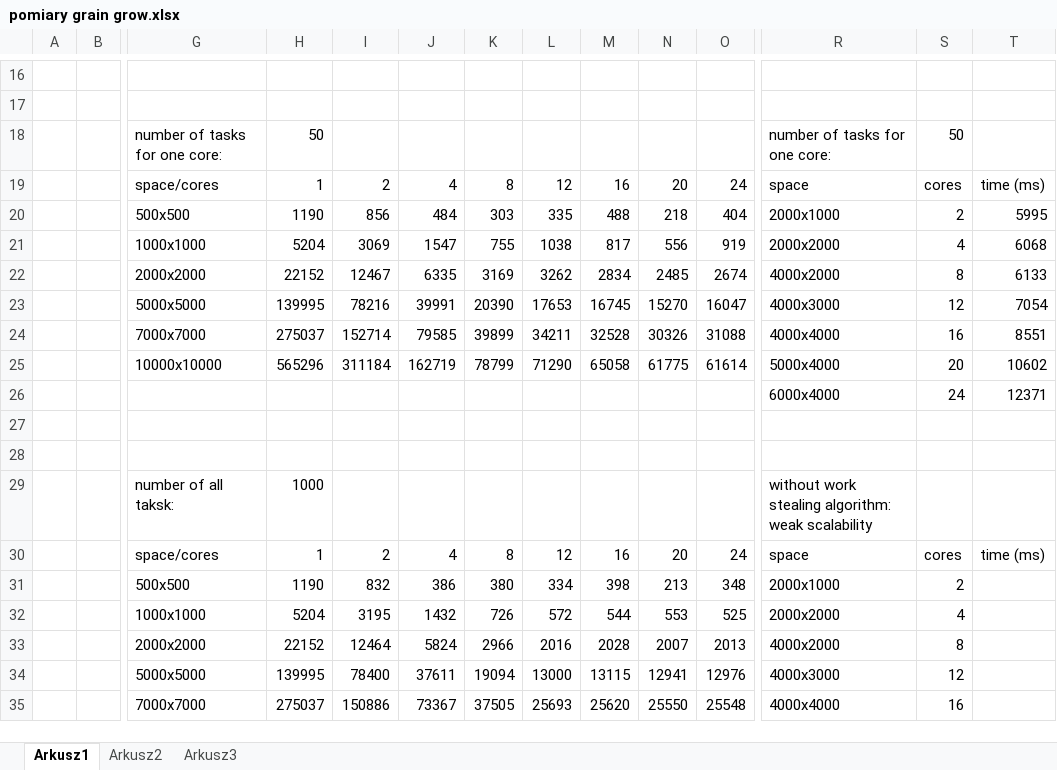
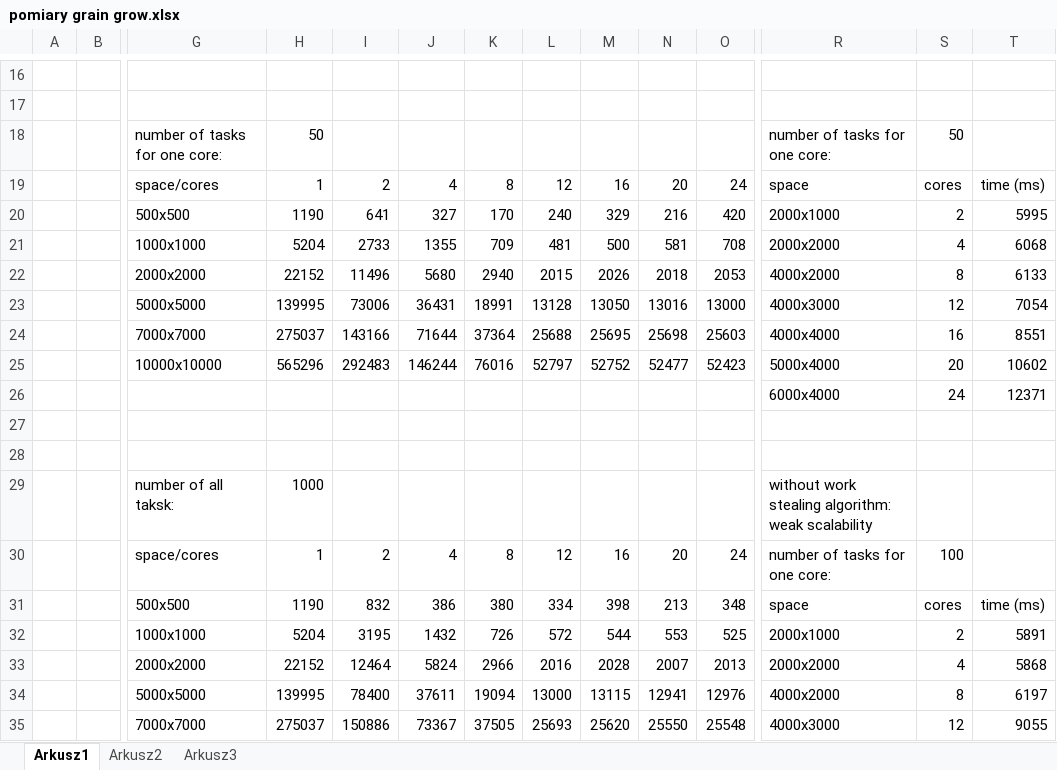
Before and after one commit to dhudomiet/praca_magisterska, an Excel workbook: pomiary grain grow.xlsx, sheet Arkusz1, drawn as a sheet; only a part is shown, gaps mark what is left out; values as stored, in another font and other column widths than the file's, no borders; charts and pictures not drawn; removed rows and columns are numbered as before the commit, all else as after; rows hold the shown columns only; the diff covers the shown part only; the diff names each change by its address in the sheet, - before the commit and + after, or states it on an @@ line.

Commit message:
add new measures

```diff
--- a/pomiary grain grow.xlsx (sheet Arkusz1)
+++ b/pomiary grain grow.xlsx (sheet Arkusz1)
-row 20:  |  | 500x500 | 1190 | 856 | 484 | 303 | 335 | 488 | 218 | 404 | 2000x1000 | 2 | 5995
-row 21:  |  | 1000x1000 | 5204 | 3069 | 1547 | 755 | 1038 | 817 | 556 | 919 | 2000x2000 | 4 | 6068
-row 22:  |  | 2000x2000 | 22152 | 12467 | 6335 | 3169 | 3262 | 2834 | 2485 | 2674 | 4000x2000 | 8 | 6133
-row 23:  |  | 5000x5000 | 139995 | 78216 | 39991 | 20390 | 17653 | 16745 | 15270 | 16047 | 4000x3000 | 12 | 7054
-row 24:  |  | 7000x7000 | 275037 | 152714 | 79585 | 39899 | 34211 | 32528 | 30326 | 31088 | 4000x4000 | 16 | 8551
-row 25:  |  | 10000x10000 | 565296 | 311184 | 162719 | 78799 | 71290 | 65058 | 61775 | 61614 | 5000x4000 | 20 | 10602
+row 20:  |  | 500x500 | 1190 | 641 | 327 | 170 | 240 | 329 | 216 | 420 | 2000x1000 | 2 | 5995
+row 21:  |  | 1000x1000 | 5204 | 2733 | 1355 | 709 | 481 | 500 | 581 | 708 | 2000x2000 | 4 | 6068
+row 22:  |  | 2000x2000 | 22152 | 11496 | 5680 | 2940 | 2015 | 2026 | 2018 | 2053 | 4000x2000 | 8 | 6133
+row 23:  |  | 5000x5000 | 139995 | 73006 | 36431 | 18991 | 13128 | 13050 | 13016 | 13000 | 4000x3000 | 12 | 7054
+row 24:  |  | 7000x7000 | 275037 | 143166 | 71644 | 37364 | 25688 | 25695 | 25698 | 25603 | 4000x4000 | 16 | 8551
+row 25:  |  | 10000x10000 | 565296 | 292483 | 146244 | 76016 | 52797 | 52752 | 52477 | 52423 | 5000x4000 | 20 | 10602
-R30: space
+R30: number of tasks for one core:
-S30: cores
+S30: 100
-T30: time (ms)
+T30: (empty)
-R31: 2000x1000
+R31: space
-S31: 2
+S31: cores
-T31: (empty)
+T31: time (ms)
-R32: 2000x2000
+R32: 2000x1000
-S32: 4
+S32: 2
-T32: (empty)
+T32: 5891
-R33: 4000x2000
+R33: 2000x2000
-S33: 8
+S33: 4
-T33: (empty)
+T33: 5868
-R34: 4000x3000
+R34: 4000x2000
-S34: 12
+S34: 8
-T34: (empty)
+T34: 6197
-R35: 4000x4000
+R35: 4000x3000
-S35: 16
+S35: 12
-T35: (empty)
+T35: 9055
```
Also changed, not shown: 15 added rows, 5 removed rows, 1 moved row and 41 edited cells elsewhere in this sheet, charts or pictures.
